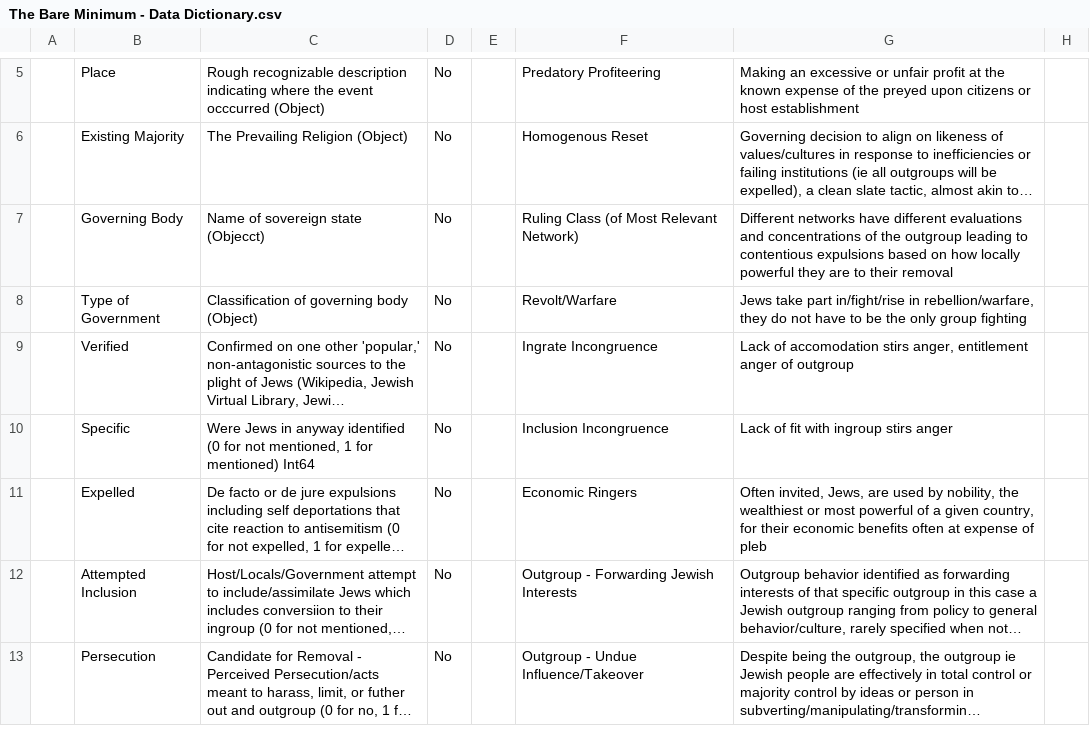
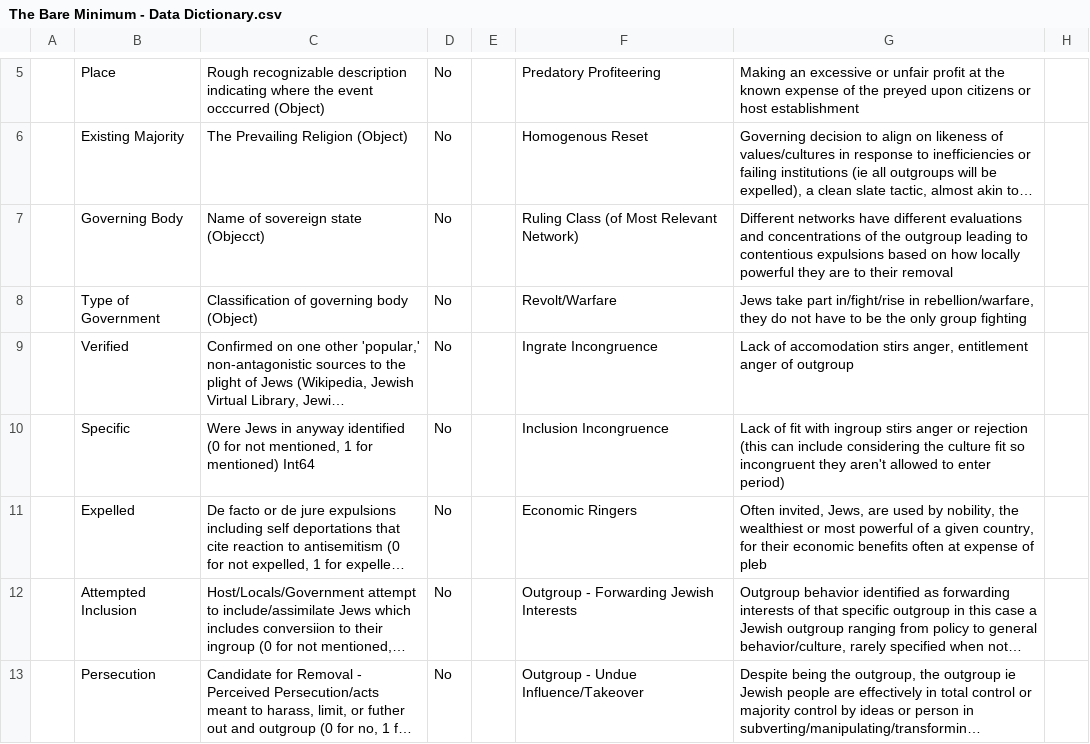
Before and after one commit to PracticePort/BareMinimumEE-EE, a CSV file: The Bare Minimum - Data Dictionary.csv, drawn as a sheet; only a part is shown, gaps mark what is left out; long unchanged cells end in …; the diff names each change by its address in the sheet, - before the commit and + after, or states it on an @@ line.

Commit message:
Update The Bare Minimum - Data Dictionary.csv

```diff
--- a/The Bare Minimum - Data Dictionary.csv
+++ b/The Bare Minimum - Data Dictionary.csv
-G10: …stirs anger
+G10: …stirs anger or rejection (this can include considering the culture fit so incongruent they aren't allowed to enter period)
```
